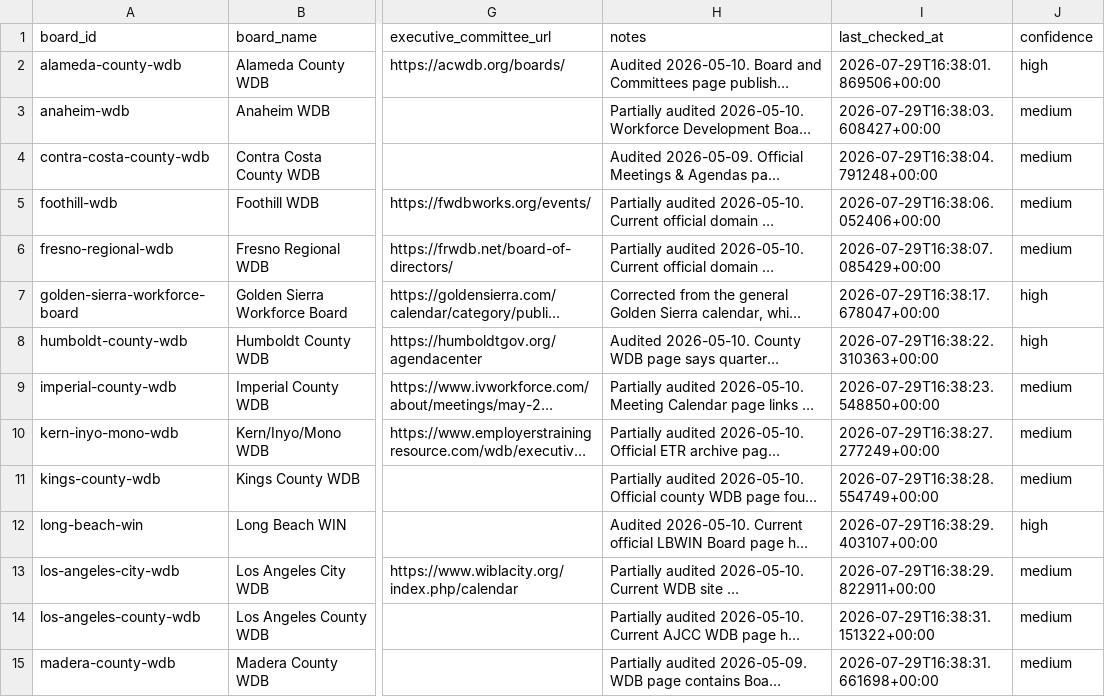
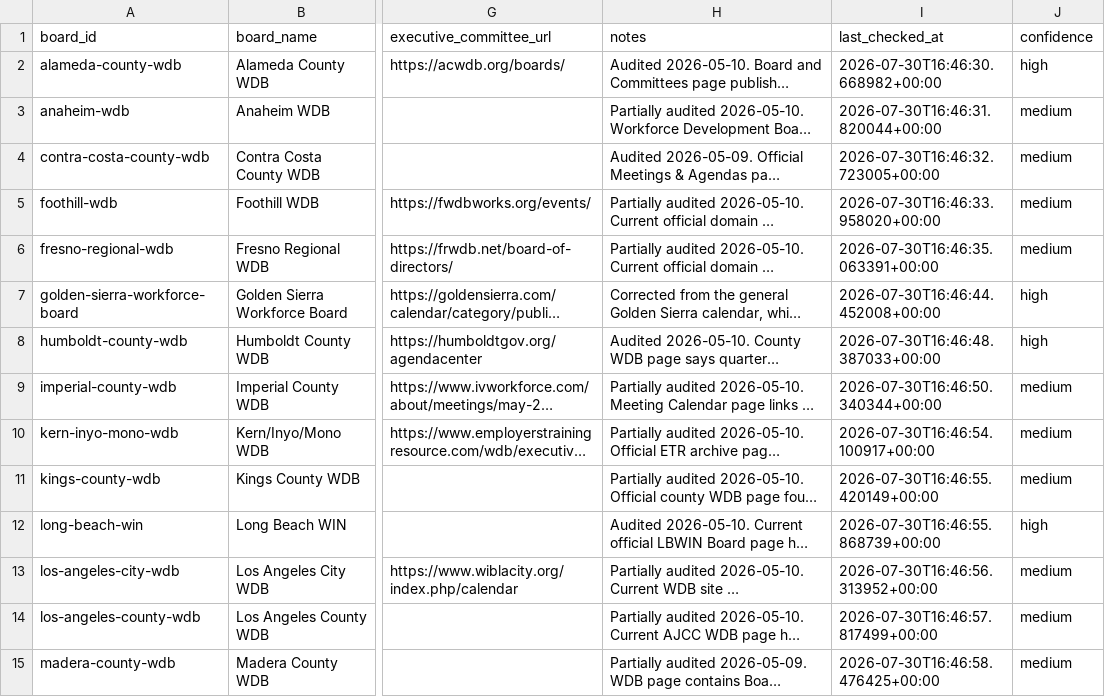
Before and after one commit to peckadam/ca-local-board-meetings, a CSV file: data/local_board_meetings/source_registry.csv, drawn as a sheet; only a part is shown, gaps mark what is left out; long unchanged cells end in …; the diff covers the shown part only; the diff names each change by its address in the sheet, - before the commit and + after, or states it on an @@ line.

```diff
--- a/data/local_board_meetings/source_registry.csv
+++ b/data/local_board_meetings/source_registry.csv
-I2 (last_checked_at): 2026-07-29T16:38:01.869506+00:00
+I2 (last_checked_at): 2026-07-30T16:46:30.668982+00:00
-I3 (last_checked_at): 2026-07-29T16:38:03.608427+00:00
+I3 (last_checked_at): 2026-07-30T16:46:31.820044+00:00
-I4 (last_checked_at): 2026-07-29T16:38:04.791248+00:00
+I4 (last_checked_at): 2026-07-30T16:46:32.723005+00:00
-I5 (last_checked_at): 2026-07-29T16:38:06.052406+00:00
+I5 (last_checked_at): 2026-07-30T16:46:33.958020+00:00
-I6 (last_checked_at): 2026-07-29T16:38:07.085429+00:00
+I6 (last_checked_at): 2026-07-30T16:46:35.063391+00:00
-I7 (last_checked_at): 2026-07-29T16:38:17.678047+00:00
+I7 (last_checked_at): 2026-07-30T16:46:44.452008+00:00
-I8 (last_checked_at): 2026-07-29T16:38:22.310363+00:00
+I8 (last_checked_at): 2026-07-30T16:46:48.387033+00:00
-I9 (last_checked_at): 2026-07-29T16:38:23.548850+00:00
+I9 (last_checked_at): 2026-07-30T16:46:50.340344+00:00
-I10 (last_checked_at): 2026-07-29T16:38:27.277249+00:00
+I10 (last_checked_at): 2026-07-30T16:46:54.100917+00:00
-I11 (last_checked_at): 2026-07-29T16:38:28.554749+00:00
+I11 (last_checked_at): 2026-07-30T16:46:55.420149+00:00
-I12 (last_checked_at): 2026-07-29T16:38:29.403107+00:00
+I12 (last_checked_at): 2026-07-30T16:46:55.868739+00:00
-I13 (last_checked_at): 2026-07-29T16:38:29.822911+00:00
+I13 (last_checked_at): 2026-07-30T16:46:56.313952+00:00
-I14 (last_checked_at): 2026-07-29T16:38:31.151322+00:00
+I14 (last_checked_at): 2026-07-30T16:46:57.817499+00:00
-I15 (last_checked_at): 2026-07-29T16:38:31.661698+00:00
+I15 (last_checked_at): 2026-07-30T16:46:58.476425+00:00
```
Also changed, not shown: 31 edited cells elsewhere in this file, 3 other files.
